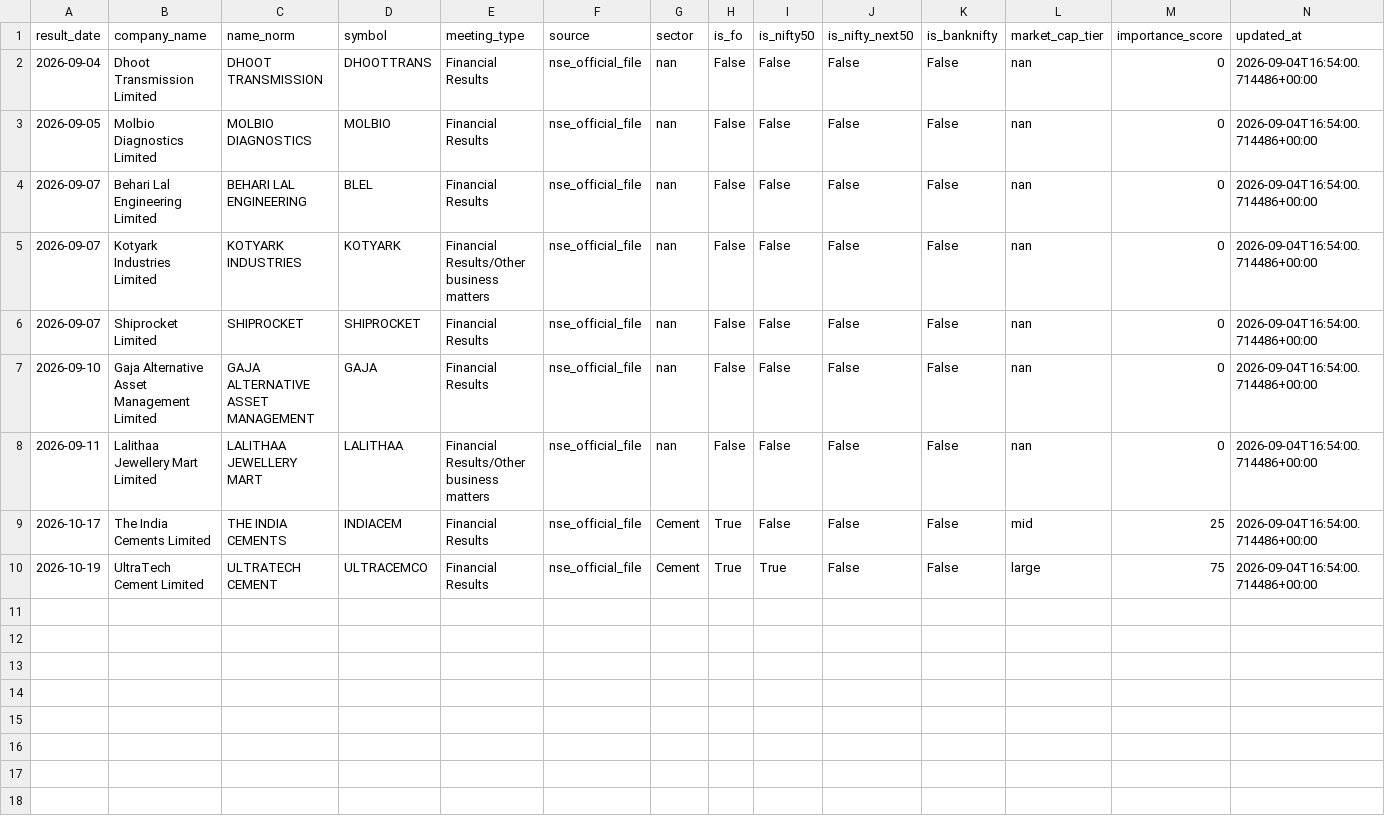
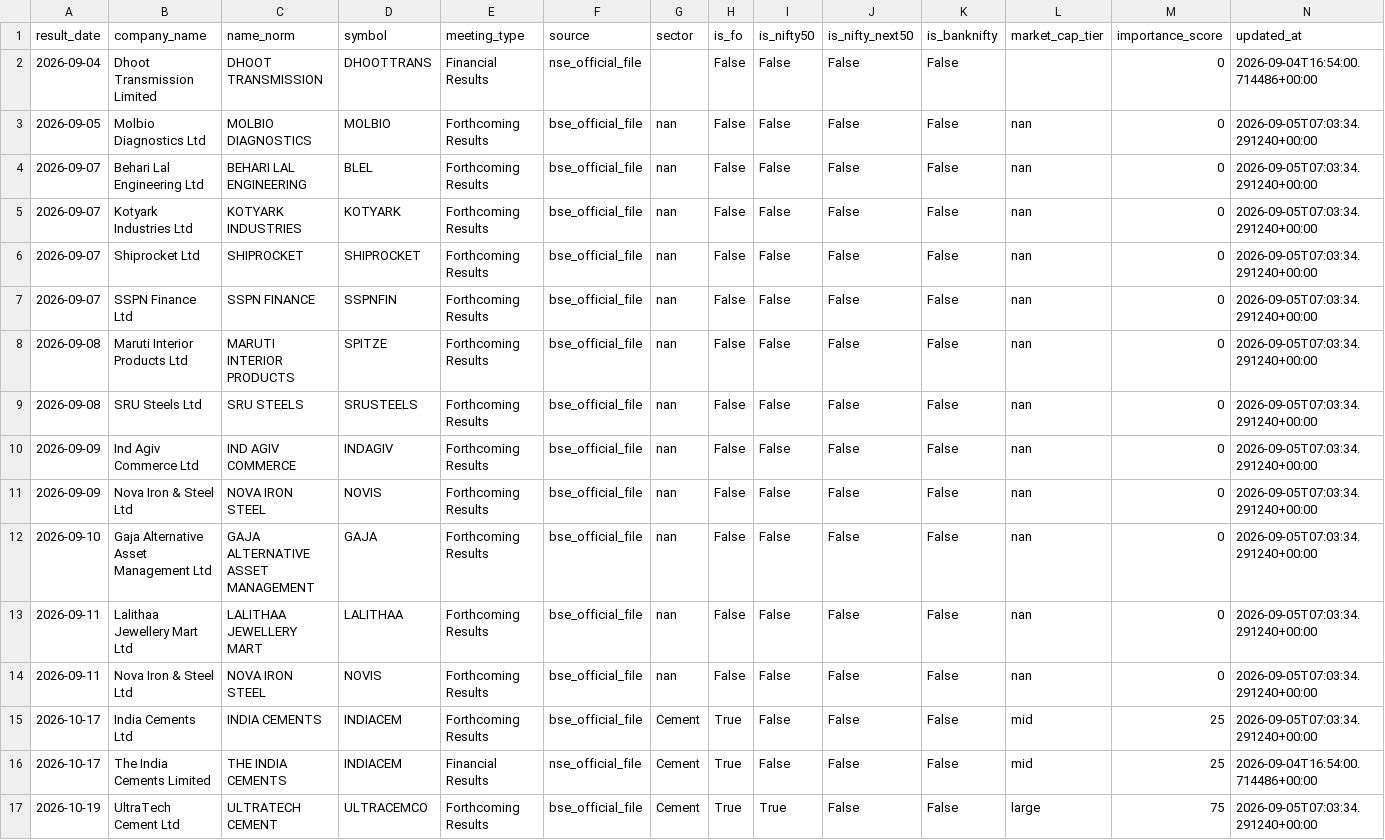
Before and after one commit to atharvagrawal28/fo_platform, a CSV file: data/earnings_calendar.csv, drawn as a sheet.

```diff
--- a/data/earnings_calendar.csv
+++ b/data/earnings_calendar.csv
@@ -1,10 +1,17 @@
 result_date,company_name,name_norm,symbol,meeting_type,source,sector,is_fo,is_nifty50,is_nifty_next50,is_banknifty,market_cap_tier,importance_score,updated_at
-2026-09-04,Dhoot Transmission Limited,DHOOT TRANSMISSION,DHOOTTRANS,Financial Results,nse_official_file,nan,False,False,False,False,nan,0,2026-09-04T16:54:00.714486+00:00
-2026-09-05,Molbio Diagnostics Limited,MOLBIO DIAGNOSTICS,MOLBIO,Financial Results,nse_official_file,nan,False,False,False,False,nan,0,2026-09-04T16:54:00.714486+00:00
-2026-09-07,Behari Lal Engineering Limited,BEHARI LAL ENGINEERING,BLEL,Financial Results,nse_official_file,nan,False,False,False,False,nan,0,2026-09-04T16:54:00.714486+00:00
-2026-09-07,Kotyark Industries Limited,KOTYARK INDUSTRIES,KOTYARK,Financial Results/Other business matters,nse_official_file,nan,False,False,False,False,nan,0,2026-09-04T16:54:00.714486+00:00
-2026-09-07,Shiprocket Limited,SHIPROCKET,SHIPROCKET,Financial Results,nse_official_file,nan,False,False,False,False,nan,0,2026-09-04T16:54:00.714486+00:00
-2026-09-10,Gaja Alternative Asset Management Limited,GAJA ALTERNATIVE ASSET MANAGEMENT,GAJA,Financial Results,nse_official_file,nan,False,False,False,False,nan,0,2026-09-04T16:54:00.714486+00:00
-2026-09-11,Lalithaa Jewellery Mart Limited,LALITHAA JEWELLERY MART,LALITHAA,Financial Results/Other business matters,nse_official_file,nan,False,False,False,False,nan,0,2026-09-04T16:54:00.714486+00:00
+2026-09-04,Dhoot Transmission Limited,DHOOT TRANSMISSION,DHOOTTRANS,Financial Results,nse_official_file,,False,False,False,False,,0,2026-09-04T16:54:00.714486+00:00
+2026-09-05,Molbio Diagnostics Ltd,MOLBIO DIAGNOSTICS,MOLBIO,Forthcoming Results,bse_official_file,nan,False,False,False,False,nan,0,2026-09-05T07:03:34.291240+00:00
+2026-09-07,Behari Lal Engineering Ltd,BEHARI LAL ENGINEERING,BLEL,Forthcoming Results,bse_official_file,nan,False,False,False,False,nan,0,2026-09-05T07:03:34.291240+00:00
+2026-09-07,Kotyark Industries Ltd,KOTYARK INDUSTRIES,KOTYARK,Forthcoming Results,bse_official_file,nan,False,False,False,False,nan,0,2026-09-05T07:03:34.291240+00:00
+2026-09-07,Shiprocket Ltd,SHIPROCKET,SHIPROCKET,Forthcoming Results,bse_official_file,nan,False,False,False,False,nan,0,2026-09-05T07:03:34.291240+00:00
+2026-09-07,SSPN Finance Ltd,SSPN FINANCE,SSPNFIN,Forthcoming Results,bse_official_file,nan,False,False,False,False,nan,0,2026-09-05T07:03:34.291240+00:00
+2026-09-08,Maruti Interior Products Ltd,MARUTI INTERIOR PRODUCTS,SPITZE,Forthcoming Results,bse_official_file,nan,False,False,False,False,nan,0,2026-09-05T07:03:34.291240+00:00
+2026-09-08,SRU Steels Ltd,SRU STEELS,SRUSTEELS,Forthcoming Results,bse_official_file,nan,False,False,False,False,nan,0,2026-09-05T07:03:34.291240+00:00
+2026-09-09,Ind Agiv Commerce Ltd,IND AGIV COMMERCE,INDAGIV,Forthcoming Results,bse_official_file,nan,False,False,False,False,nan,0,2026-09-05T07:03:34.291240+00:00
+2026-09-09,Nova Iron & Steel Ltd,NOVA IRON STEEL,NOVIS,Forthcoming Results,bse_official_file,nan,False,False,False,False,nan,0,2026-09-05T07:03:34.291240+00:00
+2026-09-10,Gaja Alternative Asset Management Ltd,GAJA ALTERNATIVE ASSET MANAGEMENT,GAJA,Forthcoming Results,bse_official_file,nan,False,False,False,False,nan,0,2026-09-05T07:03:34.291240+00:00
+2026-09-11,Lalithaa Jewellery Mart Ltd,LALITHAA JEWELLERY MART,LALITHAA,Forthcoming Results,bse_official_file,nan,False,False,False,False,nan,0,2026-09-05T07:03:34.291240+00:00
+2026-09-11,Nova Iron & Steel Ltd,NOVA IRON STEEL,NOVIS,Forthcoming Results,bse_official_file,nan,False,False,False,False,nan,0,2026-09-05T07:03:34.291240+00:00
+2026-10-17,India Cements Ltd,INDIA CEMENTS,INDIACEM,Forthcoming Results,bse_official_file,Cement,True,False,False,False,mid,25,2026-09-05T07:03:34.291240+00:00
 2026-10-17,The India Cements Limited,THE INDIA CEMENTS,INDIACEM,Financial Results,nse_official_file,Cement,True,False,False,False,mid,25,2026-09-04T16:54:00.714486+00:00
-2026-10-19,UltraTech Cement Limited,ULTRATECH CEMENT,ULTRACEMCO,Financial Results,nse_official_file,Cement,True,True,False,False,large,75,2026-09-04T16:54:00.714486+00:00
+2026-10-19,UltraTech Cement Ltd,ULTRATECH CEMENT,ULTRACEMCO,Forthcoming Results,bse_official_file,Cement,True,True,False,False,large,75,2026-09-05T07:03:34.291240+00:00
```
Also changed, not shown: 1 other file.
